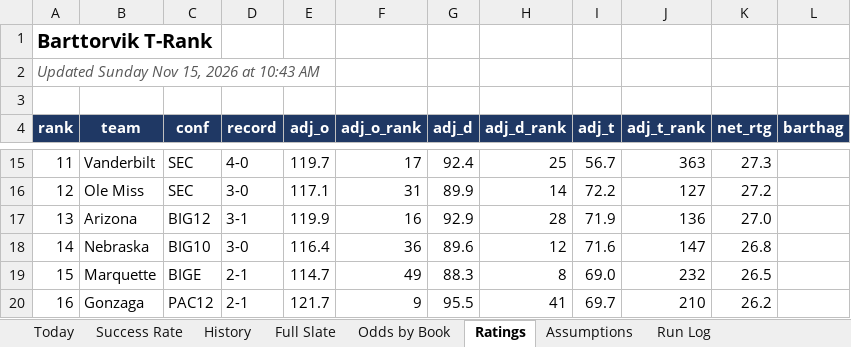
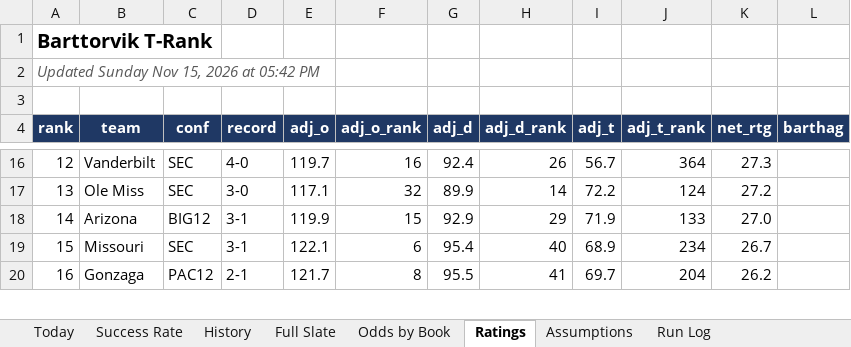
Before and after one commit to coltenmorris/ncaam-model, an Excel workbook: docs/NCAAM_Dashboard.xlsx, sheet Ratings, drawn as a sheet; only a part is shown, gaps mark what is left out; values as stored, in another font and other column widths than the file's, no borders; removed rows and columns are numbered as before the commit, all else as after; the diff covers the shown part only; the diff names each change by its address in the sheet, - before the commit and + after, or states it on an @@ line.

```diff
--- a/docs/NCAAM_Dashboard.xlsx (sheet Ratings)
+++ b/docs/NCAAM_Dashboard.xlsx (sheet Ratings)
-A2 (rank): Updated Sunday Nov 15, 2026 at 10:43 AM
+A2 (rank): Updated Sunday Nov 15, 2026 at 05:42 PM
-A16 (rank): 11
+A16 (rank): 12
-F16 (adj_o_rank): 17
+F16 (adj_o_rank): 16
-H16 (adj_d_rank): 25
+H16 (adj_d_rank): 26
-J16 (adj_t_rank): 363
+J16 (adj_t_rank): 364
-A17 (rank): 12
+A17 (rank): 13
-F17 (adj_o_rank): 31
+F17 (adj_o_rank): 32
-J17 (adj_t_rank): 127
+J17 (adj_t_rank): 124
-A18 (rank): 13
+A18 (rank): 14
-F18 (adj_o_rank): 16
+F18 (adj_o_rank): 15
-H18 (adj_d_rank): 28
+H18 (adj_d_rank): 29
-J18 (adj_t_rank): 136
+J18 (adj_t_rank): 133
-row 18: 14 | Nebraska | BIG10 | 3-0 | 116.4 | 36 | 89.6 | 12 | 71.6 | 147 | 26.8
-B19 (team): Marquette
+B19 (team): Missouri
-C19 (conf): BIGE
+C19 (conf): SEC
-D19 (record): 2-1
+D19 (record): 3-1
-E19 (adj_o): 114.7
+E19 (adj_o): 122.1
-F19 (adj_o_rank): 49
+F19 (adj_o_rank): 6
-G19 (adj_d): 88.3
+G19 (adj_d): 95.4
-H19 (adj_d_rank): 8
+H19 (adj_d_rank): 40
-I19 (adj_t): 69.0
+I19 (adj_t): 68.9
-J19 (adj_t_rank): 232
+J19 (adj_t_rank): 234
-K19 (net_rtg): 26.5
+K19 (net_rtg): 26.7
-F20 (adj_o_rank): 9
+F20 (adj_o_rank): 8
-J20 (adj_t_rank): 210
+J20 (adj_t_rank): 204
```
Also changed, not shown: 4 added rows, 3 removed rows and 1867 edited cells elsewhere in this sheet, sheet Full Slate, sheet History, sheet Today, sheet Odds by Book, sheet Success Rate, sheet Run Log, charts or pictures, 8 other files.
